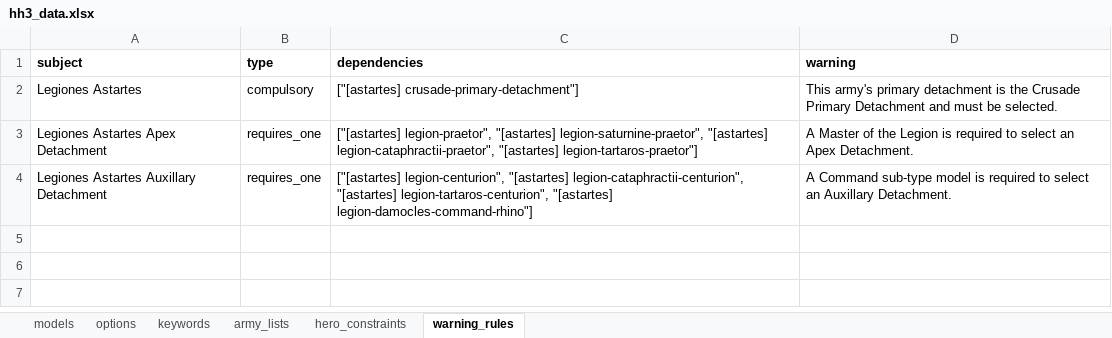
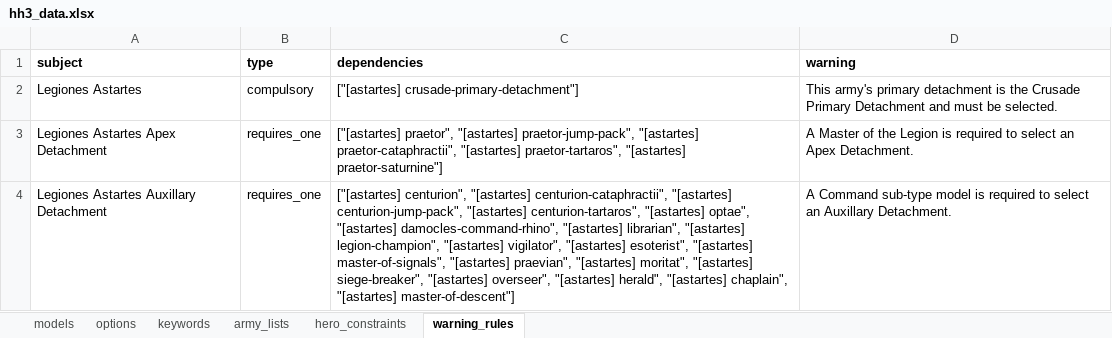
Before and after one commit to Hirmetrium/horusheresy-list-builder, an Excel workbook: data/hh3_data.xlsx, sheet warning_rules, drawn as a sheet; values as stored, in another font and other column widths than the file's, no borders; the diff names each change by its address in the sheet, - before the commit and + after, or states it on an @@ line.

```diff
--- a/data/hh3_data.xlsx (sheet warning_rules)
+++ b/data/hh3_data.xlsx (sheet warning_rules)
-C3 (dependencies): ["[astartes] legion-praetor", "[astartes] legion-saturnine-praetor", "[astartes] legion-cataphractii-praetor", "[astartes] legion-tartaros-praetor"]
+C3 (dependencies): ["[astartes] praetor", "[astartes] praetor-jump-pack", "[astartes] praetor-cataphractii", "[astartes] praetor-tartaros", "[astartes] praetor-saturnine"]
-C4 (dependencies): ["[astartes] legion-centurion", "[astartes] legion-cataphractii-centurion", "[astartes] legion-tartaros-centurion", "[astartes] legion-damocles-command-rhino"]
+C4 (dependencies): ["[astartes] centurion", "[astartes] centurion-cataphractii", "[astartes] centurion-jump-pack", "[astartes] centurion-tartaros", "[astartes] optae", "[astartes] damocles-command-rhino", "[astartes] librarian", "[astartes] legion-champion", "[astartes] vigilator", "[astartes] esoterist", "[astartes] master-of-signals", "[astartes] praevian", "[astartes] moritat", "[astartes] siege-breaker", "[astartes] overseer", "[astartes] herald", "[astartes] chaplain", "[astartes] master-of-descent"]
```
Also changed, not shown: sheet models, sheet options, sheet hero_constraints, sheet keywords, sheet army_lists, charts or pictures, 59 other files.
